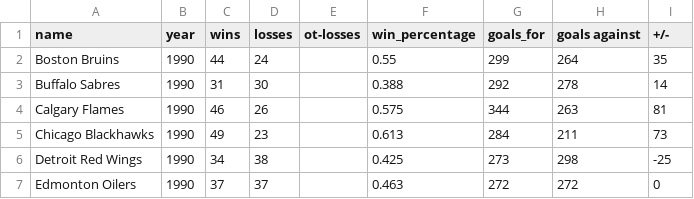
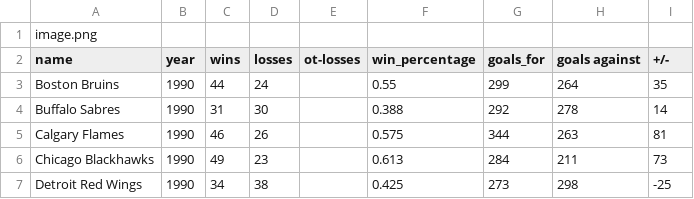
Before and after one commit to KevsterAmp/scraping-practice, a CSV file: selenium/scrape-this-site/hockey-teams.csv, drawn as a sheet; only a part is shown; the shorter side is filled out with more unchanged rows.

Commit message:
modified datacamp and scraped hockey teams

```diff
--- a/selenium/scrape-this-site/hockey-teams.csv
+++ b/selenium/scrape-this-site/hockey-teams.csv
@@ -1 +1,2 @@
+image.png
 name,year,wins,losses,ot-losses,win_percentage,goals_for,goals against,+/-
```
Also changed, not shown: 1 other file.
